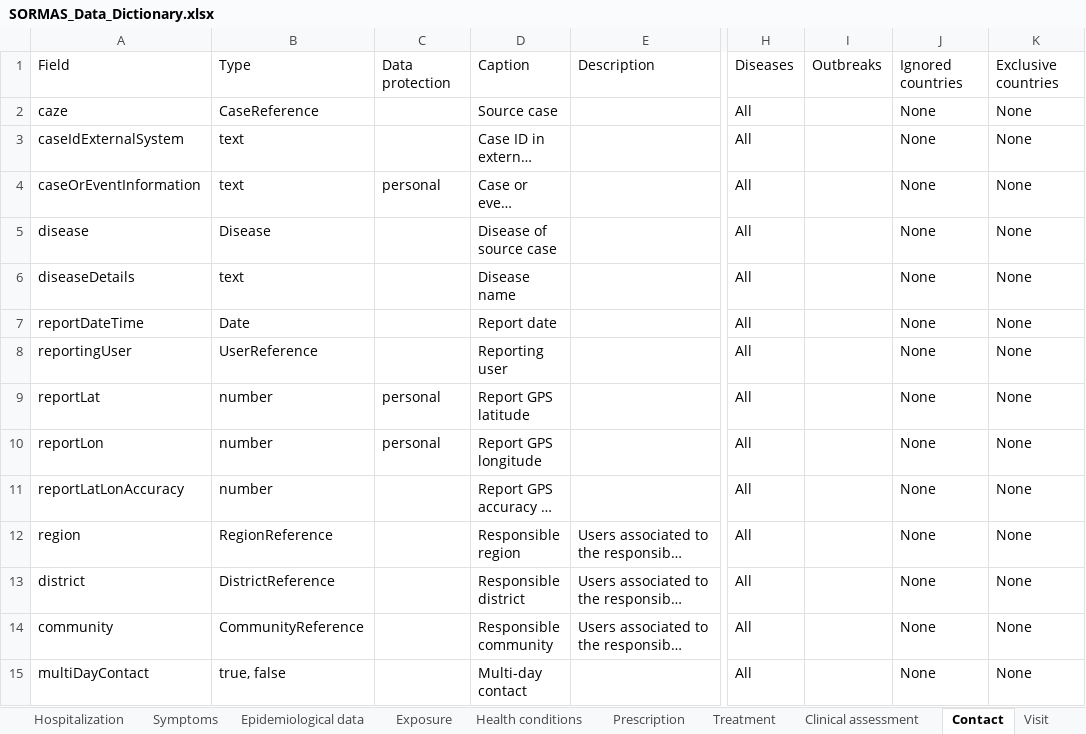
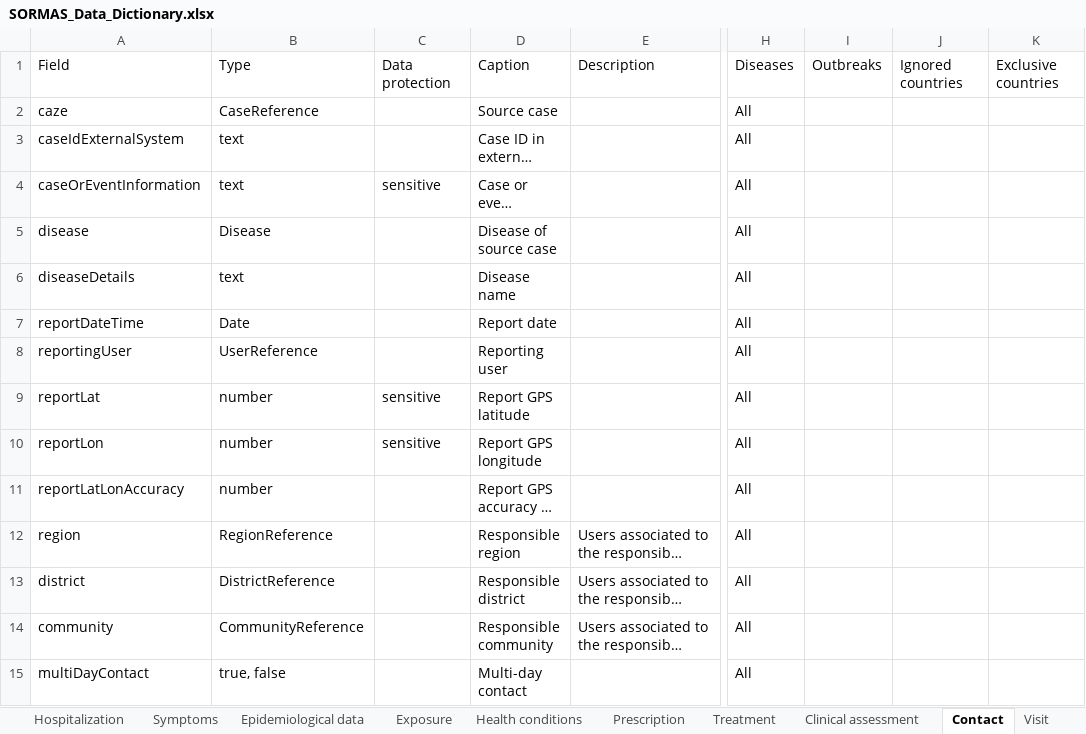
Before and after one commit to omoluabidotcom/APMIS-Project, an Excel workbook: sormas-api/src/main/resources/doc/SORMAS_Data_Dictionary.xlsx, sheet Contact, drawn as a sheet; only a part is shown, gaps mark what is left out; long unchanged cells end in …; values as stored, in another font and other column widths than the file's, no borders; table styles not drawn; the diff covers the shown part only; the diff names each change by its address in the sheet, - before the commit and + after, or states it on an @@ line.

Commit message:
#3900 - Extend the data dictionary with a column on personal/sensitive information and also HideForCountries and HideForCountriesExcept

```diff
--- a/sormas-api/src/main/resources/doc/SORMAS_Data_Dictionary.xlsx (sheet Contact)
+++ b/sormas-api/src/main/resources/doc/SORMAS_Data_Dictionary.xlsx (sheet Contact)
-J2:J15: None
+J2:J15: (empty)
-K2:K15: None
+K2:K15: (empty)
-C4: personal
+C4: sensitive
-C9:C10: personal
+C9:C10: sensitive
```
Also changed, not shown: 106 edited cells elsewhere in this sheet, sheet Symptoms, sheet Case, sheet Exposure, sheet Person, sheet Sample, sheet Event, 18 more sheets.
